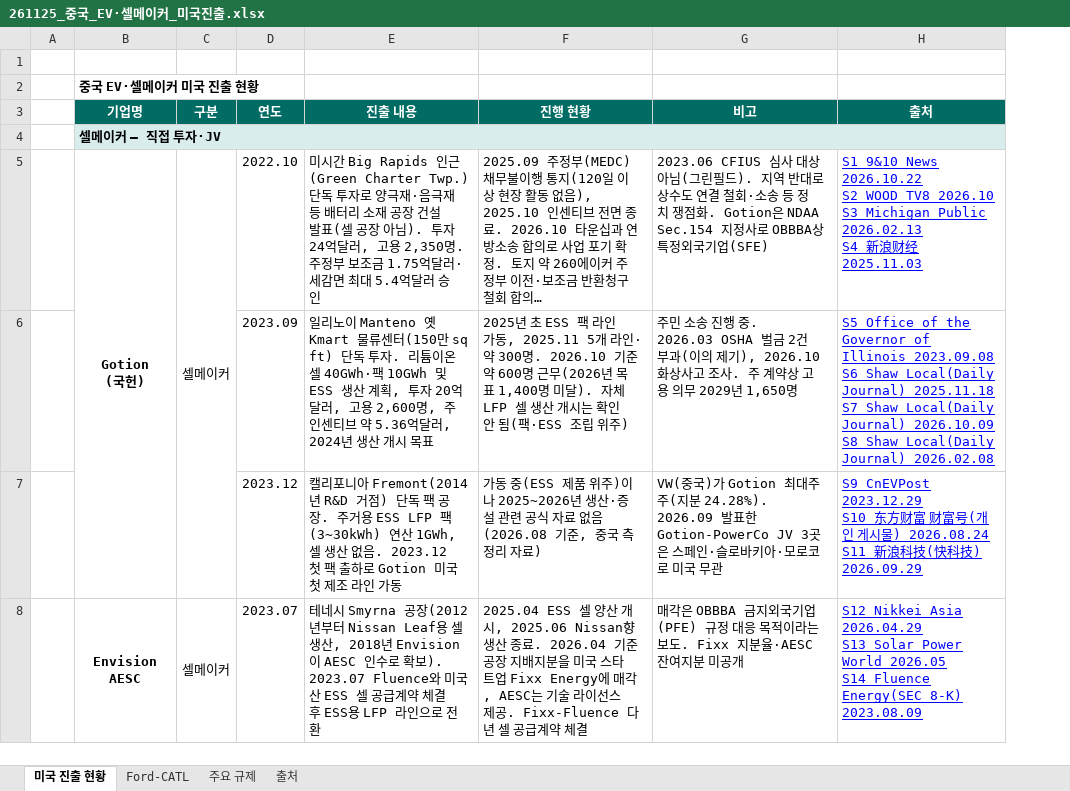
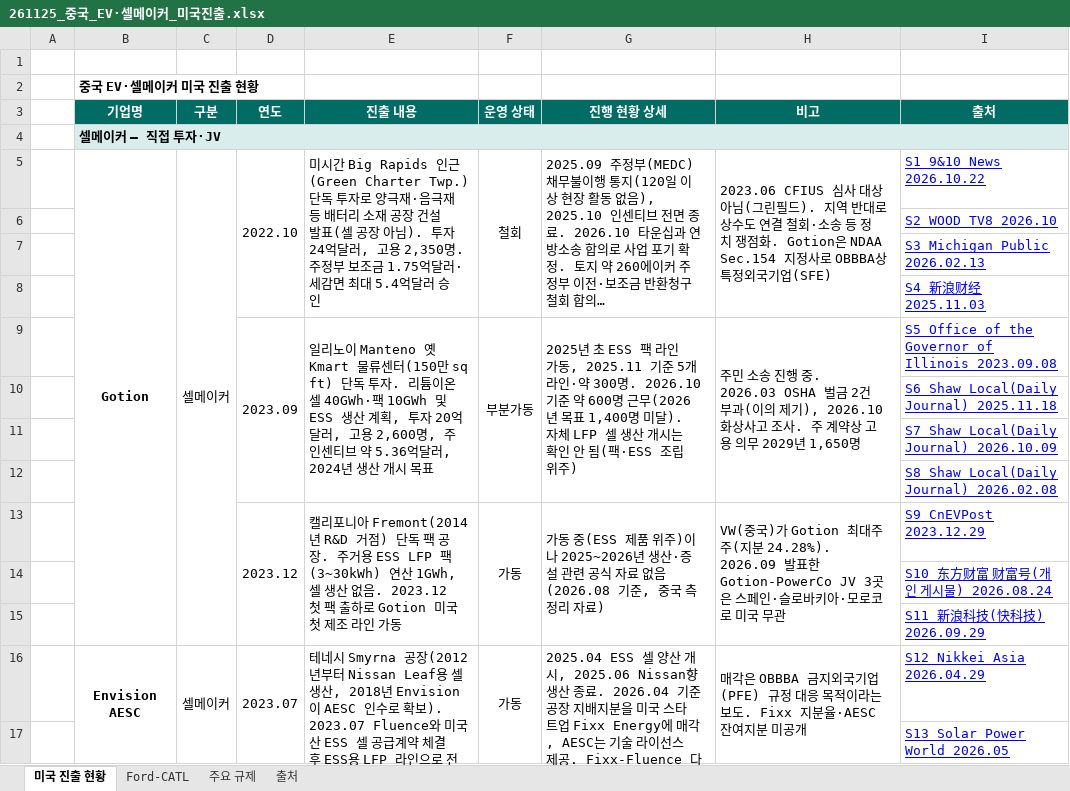
Before and after one commit to heuije/seoul-valuation, an Excel workbook: hana-research-office/deliverables/2026-11-25_중국업체_미국진출/261125_중국_EV·셀메이커_미국진출.xlsx, sheet 미국 진출 현황, drawn as a sheet; only a part is shown; long unchanged cells end in …; values as stored, in another font and other column widths than the file's, no borders; addresses are those after the commit; ↵ is a line break in a cell; the diff covers the shown part only; the diff names each change by its address in the sheet, - before the commit and + after, or states it on an @@ line.

```diff
--- a/hana-research-office/deliverables/2026-11-25_중국업체_미국진출/261125_중국_EV·셀메이커_미국진출.xlsx (sheet 미국 진출 현황)
+++ b/hana-research-office/deliverables/2026-11-25_중국업체_미국진출/261125_중국_EV·셀메이커_미국진출.xlsx (sheet 미국 진출 현황)
+column F (운영 상태), row 5: 철회; row 9: 부분가동; row 13: 가동; row 16: 가동
-G3: 진행 현황
+G3: 진행 현황 상세
-B5 (기업명): Gotion ↵ (국헌)
+B5 (기업명): Gotion
+D5:D8 merged
+E5:E8 merged
+G5:G8 merged
+H5:H8 merged
-I5 (출처): …News 2026.10.22 ↵ S2 WOOD TV8 2026.10 ↵ S3 Michigan Public 2026.02.13 ↵ S4 新浪财经 2025.11.03
+I5 (출처): …News 2026.10.22
+row 6:  |  |  |  |  |  |  |  | S2 WOOD TV8 2026.10
+row 7:  |  |  |  |  |  |  |  | S3 Michigan Public 2026.02.13
+row 8:  |  |  |  |  |  |  |  | S4 新浪财经 2025.11.03
+D9:D12 merged
+E9:E12 merged
-G9 (진행 현황 상세): …가동, 2025.11 5개 라…
+G9 (진행 현황 상세): …가동, 2025.11 기준 5개 라…
+G9:G12 merged
+H9:H12 merged
-I9 (출처): …Illinois 2023.09.08 ↵ S6 Shaw Local(Daily Journal) 2025.11.18 ↵ S7 Shaw Local(Daily Journal) 2026.10.09 ↵ S8 Shaw Local(Daily Journal) 2026.02.08
+I9 (출처): …Illinois 2023.09.08
+row 10:  |  |  |  |  |  |  |  | S6 Shaw Local(Daily Journal) 2025.11.18
+row 11:  |  |  |  |  |  |  |  | S7 Shaw Local(Daily Journal) 2026.10.09
+row 12:  |  |  |  |  |  |  |  | S8 Shaw Local(Daily Journal) 2026.02.08
+D13:D15 merged
+E13:E15 merged
+G13:G15 merged
+H13:H15 merged
-I13 (출처): S9 CnEVPost 2023.12.29 ↵ S10 东方财富 财富号(개인 게시물) 2026.08.24 ↵ S11 新浪科技(快科技) 2026.09.29
+I13 (출처): S9 CnEVPost 2023.12.29
+row 14:  |  |  |  |  |  |  |  | S10 东方财富 财富号(개인 게시물) 2026.08.24
+row 15:  |  |  |  |  |  |  |  | S11 新浪科技(快科技) 2026.09.29
+D16:D18 merged
+E16:E18 merged
+G16:G18 merged
+H16:H18 merged
-I16 (출처): …Asia 2026.04.29 ↵ S13 Solar Power World 2026.05 ↵ S14 Fluence Energy(SEC 8-K) 2023.08.09
+I16 (출처): …Asia 2026.04.29
+row 17:  |  |  |  |  |  |  |  | S13 Solar Power World 2026.05
```
Also changed, not shown: 76 added rows, 23 edited cells and merged cells elsewhere in this sheet, sheet Ford-CATL, sheet 주요 규제, 3 other files.
